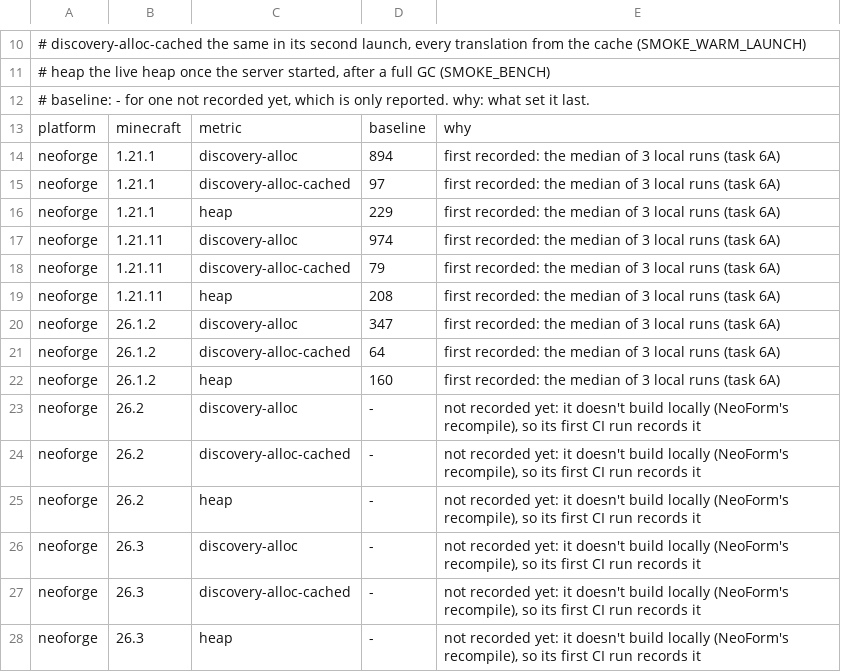
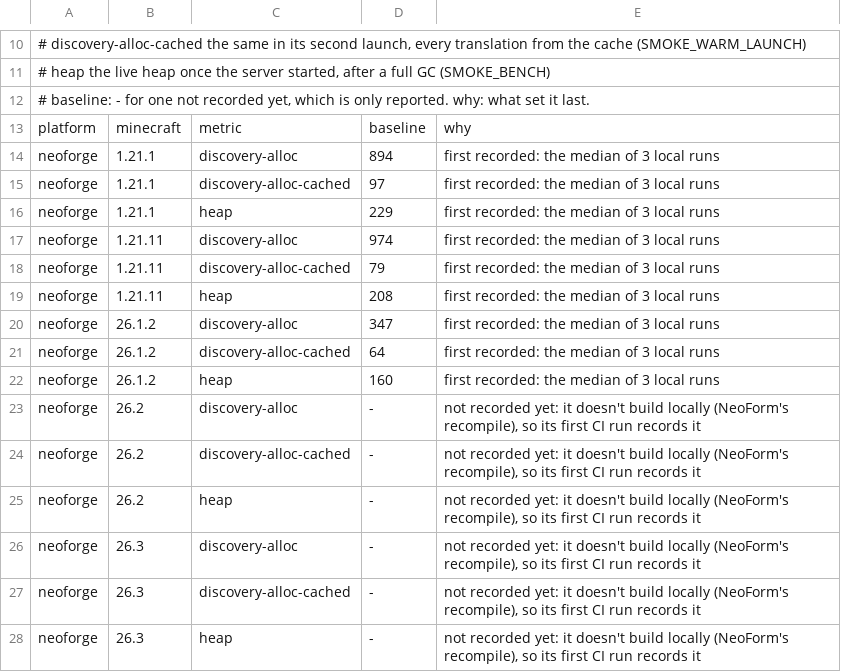
Before and after one commit to cmdralph/Fabricated, a TSV file: ci/bench.tsv, drawn as a sheet; only a part is shown, gaps mark what is left out.

```diff
--- a/ci/bench.tsv
+++ b/ci/bench.tsv
@@ -13,11 +13,11 @@
 platform	minecraft	metric	baseline	why
-neoforge	1.21.1	discovery-alloc	894	first recorded: the median of 3 local runs (task 6A)
-neoforge	1.21.1	discovery-alloc-cached	97	first recorded: the median of 3 local runs (task 6A)
-neoforge	1.21.1	heap	229	first recorded: the median of 3 local runs (task 6A)
-neoforge	1.21.11	discovery-alloc	974	first recorded: the median of 3 local runs (task 6A)
-neoforge	1.21.11	discovery-alloc-cached	79	first recorded: the median of 3 local runs (task 6A)
-neoforge	1.21.11	heap	208	first recorded: the median of 3 local runs (task 6A)
-neoforge	26.1.2	discovery-alloc	347	first recorded: the median of 3 local runs (task 6A)
-neoforge	26.1.2	discovery-alloc-cached	64	first recorded: the median of 3 local runs (task 6A)
-neoforge	26.1.2	heap	160	first recorded: the median of 3 local runs (task 6A)
+neoforge	1.21.1	discovery-alloc	894	first recorded: the median of 3 local runs
+neoforge	1.21.1	discovery-alloc-cached	97	first recorded: the median of 3 local runs
+neoforge	1.21.1	heap	229	first recorded: the median of 3 local runs
+neoforge	1.21.11	discovery-alloc	974	first recorded: the median of 3 local runs
+neoforge	1.21.11	discovery-alloc-cached	79	first recorded: the median of 3 local runs
+neoforge	1.21.11	heap	208	first recorded: the median of 3 local runs
+neoforge	26.1.2	discovery-alloc	347	first recorded: the median of 3 local runs
+neoforge	26.1.2	discovery-alloc-cached	64	first recorded: the median of 3 local runs
+neoforge	26.1.2	heap	160	first recorded: the median of 3 local runs
 neoforge	26.2	discovery-alloc	-	not recorded yet: it doesn't build locally (NeoForm's recompile), so its first CI run records it
```
Also changed, not shown: 1 other file.
